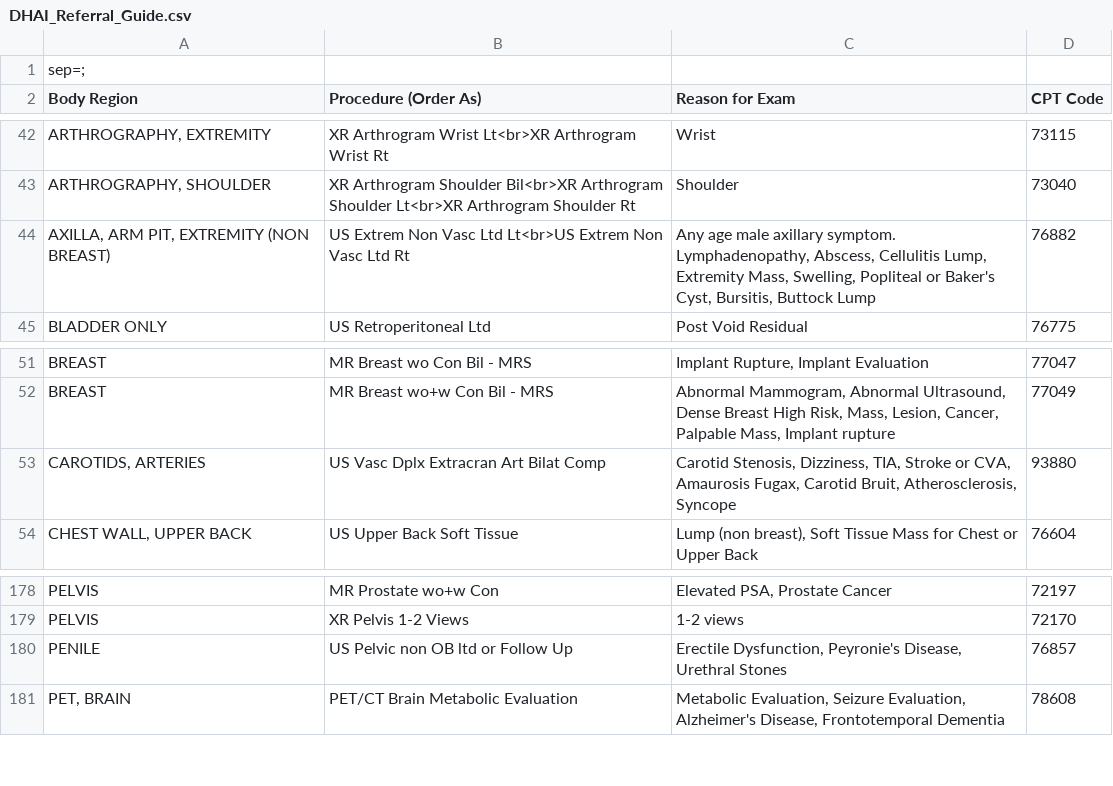
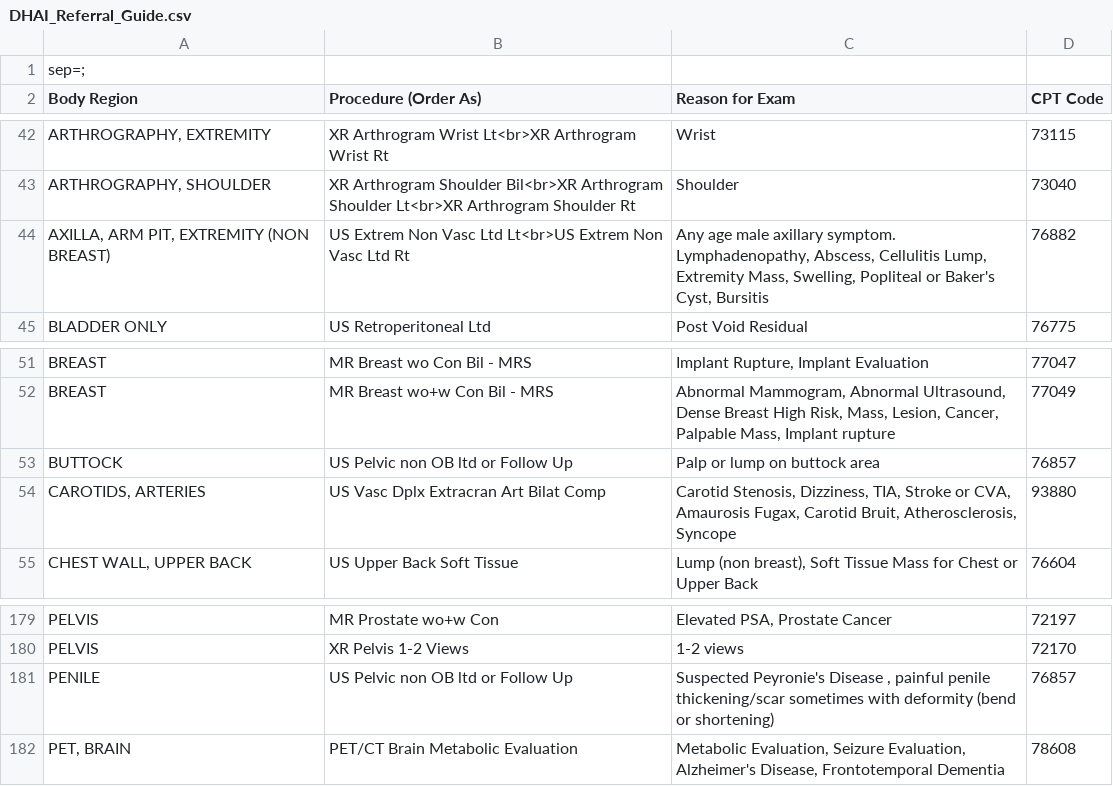
Before and after one commit to patrickdo/referralbinder, a CSV file: DHAI_Referral_Guide.csv, drawn as a sheet; only a part is shown, gaps mark what is left out.

```diff
--- a/DHAI_Referral_Guide.csv
+++ b/DHAI_Referral_Guide.csv
@@ -43,3 +43,3 @@ ARTHROGRAPHY, EXTREMITY;XR Arthrogram Wrist Lt<br>XR Arthrogram Wrist Rt;Wrist;7
 ARTHROGRAPHY, SHOULDER;XR Arthrogram Shoulder Bil<br>XR Arthrogram Shoulder Lt<br>XR Arthrogram Shoulder Rt;Shoulder;73040
-AXILLA, ARM PIT, EXTREMITY (NON BREAST);US Extrem Non Vasc Ltd Lt<br>US Extrem Non Vasc Ltd Rt;Any age male axillary symptom. Lymphadenopathy, Abscess, Cellulitis Lump, Extremity Mass, Swelling, Popliteal or Baker's Cyst, Bursitis, Buttock Lump;76882
+AXILLA, ARM PIT, EXTREMITY (NON BREAST);US Extrem Non Vasc Ltd Lt<br>US Extrem Non Vasc Ltd Rt;Any age male axillary symptom. Lymphadenopathy, Abscess, Cellulitis Lump, Extremity Mass, Swelling, Popliteal or Baker's Cyst, Bursitis;76882
 BLADDER ONLY;US Retroperitoneal Ltd;Post Void Residual;76775
@@ -52,2 +52,3 @@ BREAST;MR Breast wo Con Bil - MRS;Implant Rupture, Implant Evaluation;77047
 BREAST;MR Breast wo+w Con Bil - MRS;Abnormal Mammogram, Abnormal Ultrasound, Dense Breast High Risk, Mass, Lesion, Cancer, Palpable Mass, Implant rupture;77049
+BUTTOCK;US Pelvic non OB ltd or Follow Up;Palp or lump on buttock area;76857
 CAROTIDS, ARTERIES;US Vasc Dplx Extracran Art Bilat Comp;Carotid Stenosis, Dizziness, TIA, Stroke or CVA, Amaurosis Fugax, Carotid Bruit, Atherosclerosis, Syncope;93880
@@ -179,3 +180,3 @@ PELVIS;MR Prostate wo+w Con;Elevated PSA, Prostate Cancer;72197
 PELVIS;XR Pelvis 1-2 Views;1-2 views;72170
-PENILE;US Pelvic non OB ltd or Follow Up;Erectile Dysfunction, Peyronie's Disease, Urethral Stones;76857
+PENILE;US Pelvic non OB ltd or Follow Up;Suspected Peyronie's Disease , painful penile thickening/scar sometimes with deformity (bend or shortening);76857
 PET, BRAIN;PET/CT Brain Metabolic Evaluation;Metabolic Evaluation, Seizure Evaluation, Alzheimer's Disease, Frontotemporal Dementia;78608
```
Also changed, not shown: 2 other files.
